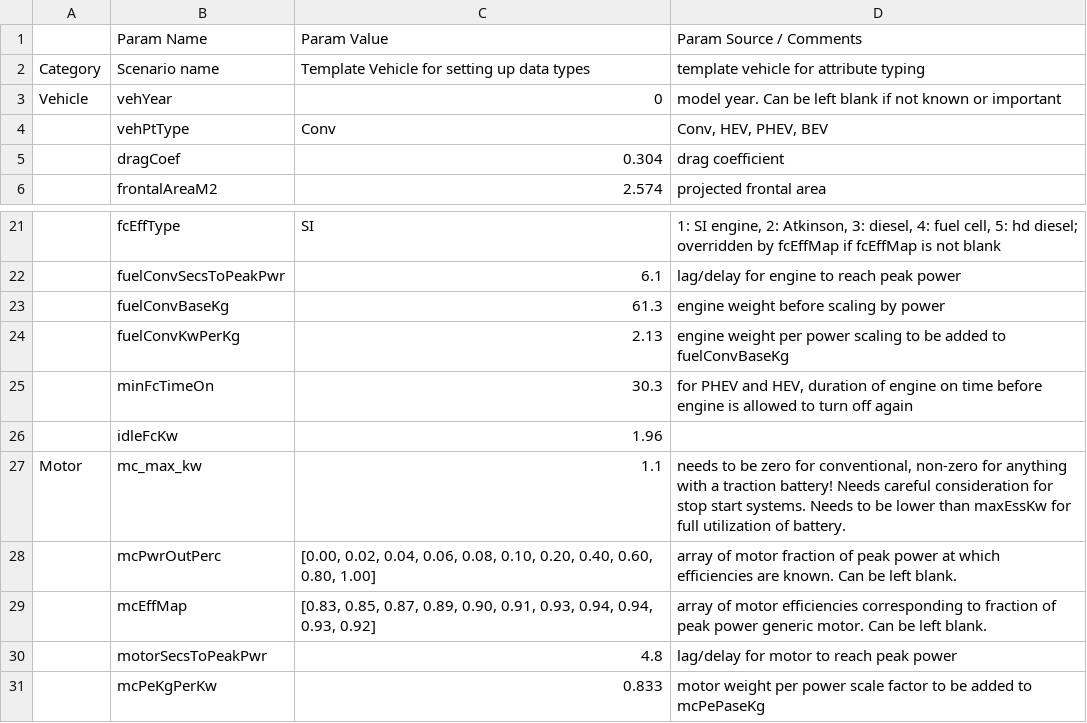
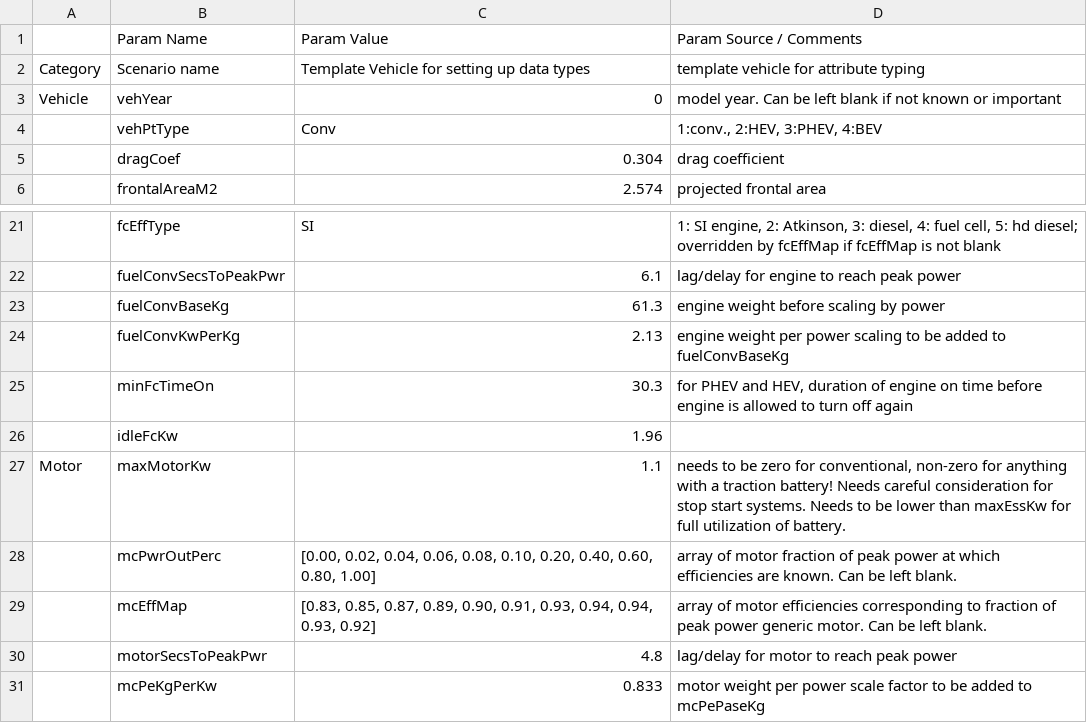
Before and after one commit to NREL/fastsim, a CSV file: fastsim/resources/vehdb/legacy_template.csv, drawn as a sheet; only a part is shown, gaps mark what is left out; the diff names each change by its address in the sheet, - before the commit and + after, or states it on an @@ line.

Commit message:
fixed wrongly updated key

```diff
--- a/fastsim/resources/vehdb/legacy_template.csv
+++ b/fastsim/resources/vehdb/legacy_template.csv
-D4 (Param Source / Comments): Conv, HEV, PHEV, BEV
+D4 (Param Source / Comments): 1:conv., 2:HEV, 3:PHEV, 4:BEV
-B27 (Param Name): mc_max_kw
+B27 (Param Name): maxMotorKw
```
